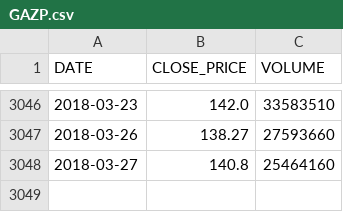
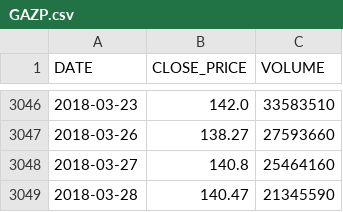
Before and after one commit to WLM1ke/poptimizer_old, a CSV file: data/quotes/GAZP.csv, drawn as a sheet; only a part is shown, gaps mark what is left out; the diff names each change by its address in the sheet, - before the commit and + after, or states it on an @@ line.

```diff
--- a/data/quotes/GAZP.csv
+++ b/data/quotes/GAZP.csv
+row 3049: 2018-03-28 | 140.47 | 21345590
```
Also changed, not shown: data/quotes/TTLK.csv, data/quotes/VSMO.csv, 2 other files.
